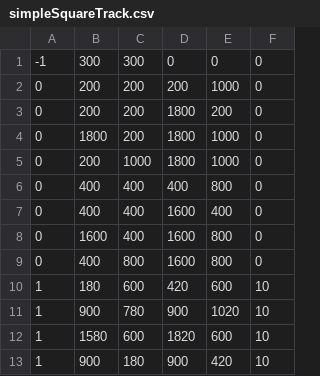
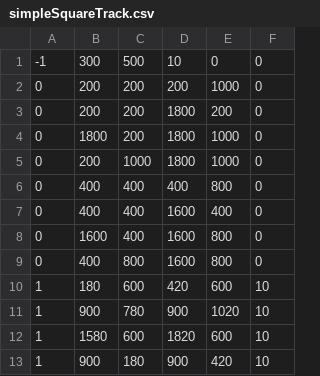
Before and after one commit to ATantalizedLion/gym-CarAI, a CSV file: gym_carai/envs/resources/simpleSquareTrack.csv, drawn as a sheet.

```diff
--- a/gym_carai/envs/resources/simpleSquareTrack.csv
+++ b/gym_carai/envs/resources/simpleSquareTrack.csv
@@ -1,2 +1,2 @@
--1, 300, 300, 0, 0, 0
+-1, 300, 500, 10, 0, 0
 0, 200, 200, 200, 1000, 0
```
Also changed, not shown: 10 other files.
